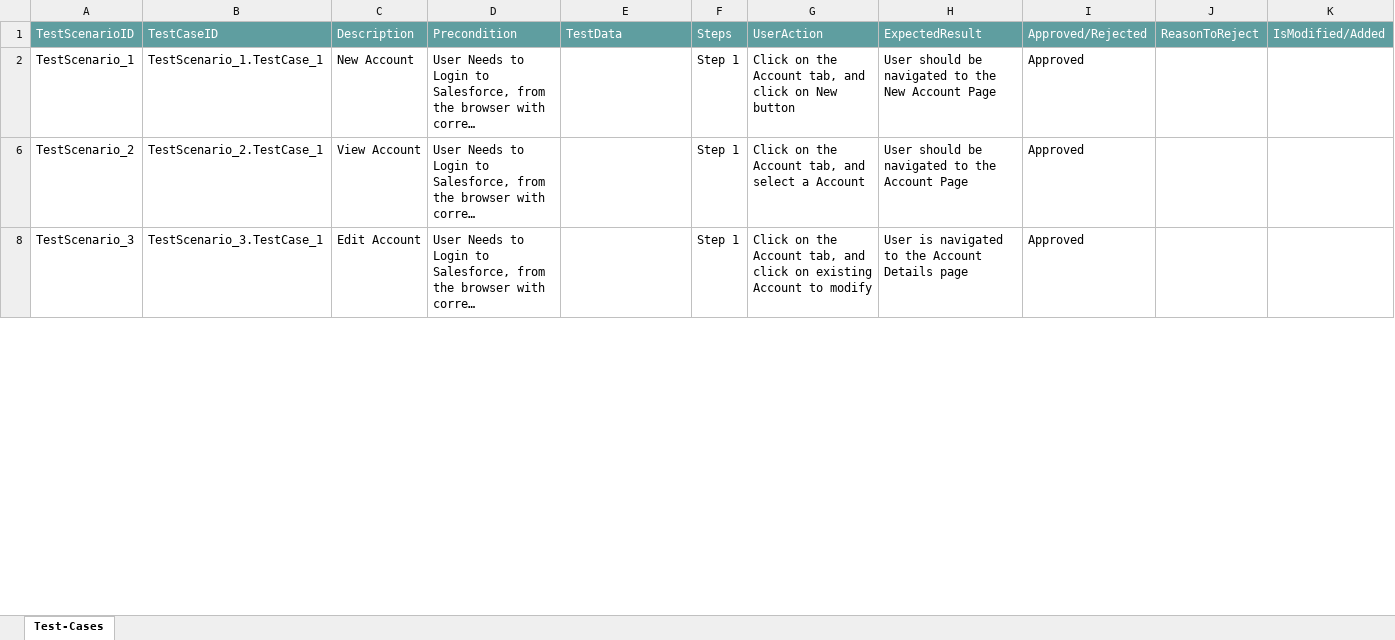
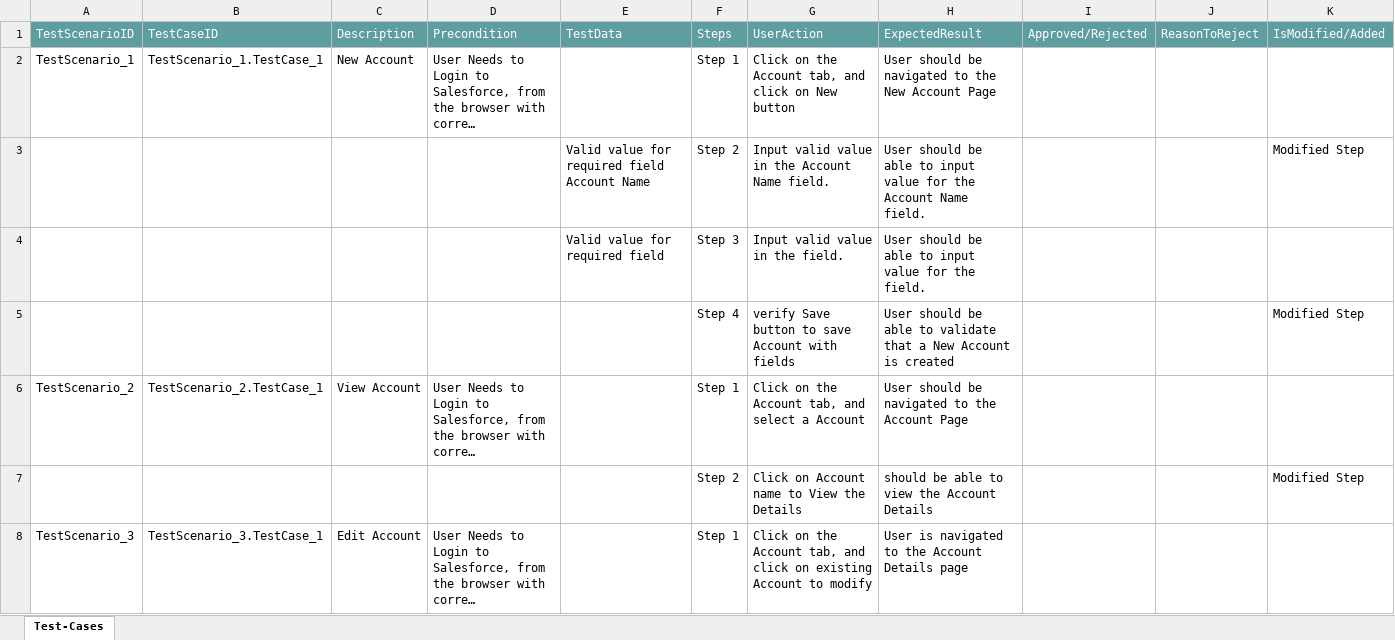
Before and after one commit to ShaikMohamedIrfan/TestingCycle, an Excel workbook: Account.xlsx, sheet Test-Cases, drawn as a sheet; only a part is shown; long unchanged cells end in …; values as stored, in another font and other column widths than the file's, no borders; table styles not drawn; the diff covers the shown part only; the diff names each change by its address in the sheet, - before the commit and + after, or states it on an @@ line.

Commit message:
Initial Commit for Verification of Test cases

```diff
--- a/Account.xlsx (sheet Test-Cases)
+++ b/Account.xlsx (sheet Test-Cases)
-I2: Approved
+I2: (empty)
+row 3:  |  |  |  | Valid value for required field Account Name | Step 2 | Input valid value in the Account Name field. | User should be able to input value for the Account Name field. |  |  | Modified Step
@@ row 4 unhidden:  |  |  |  | Valid value for required field | Step 3 | Input valid value in the field. | User should be able to input value for the field. @@
+row 5:  |  |  |  |  | Step 4 | verify Save button to save Account with fields | User should be able to validate that a New Account is created |  |  | Modified Step
-I6: Approved
+I6: (empty)
+row 7:  |  |  |  |  | Step 2 | Click on Account name to View the Details | should be able to view the Account Details |  |  | Modified Step
-I8: Approved
+I8: (empty)
```
Also changed, not shown: 5 hidden or unhidden rows and 2 edited cells elsewhere in this sheet, hidden cells.
